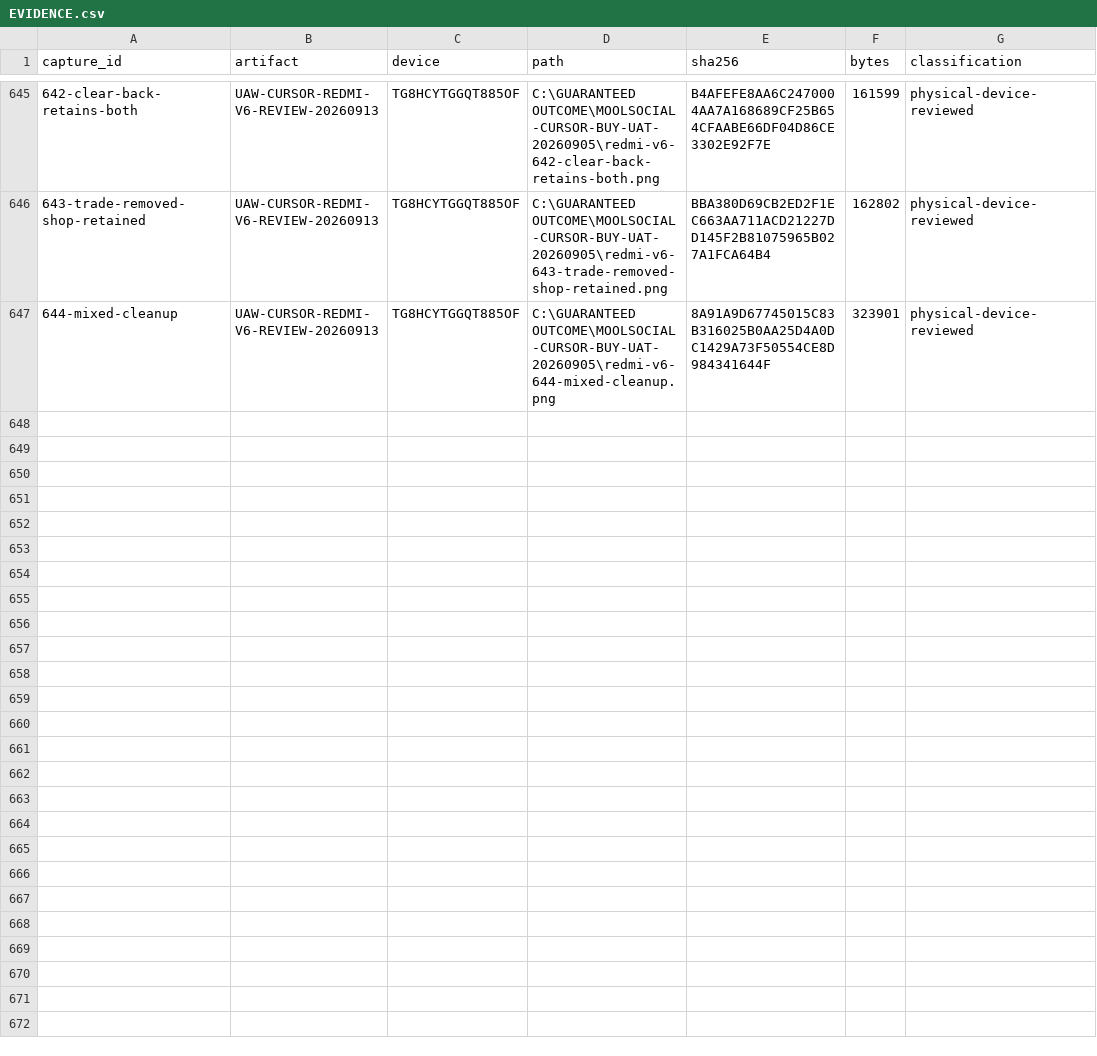
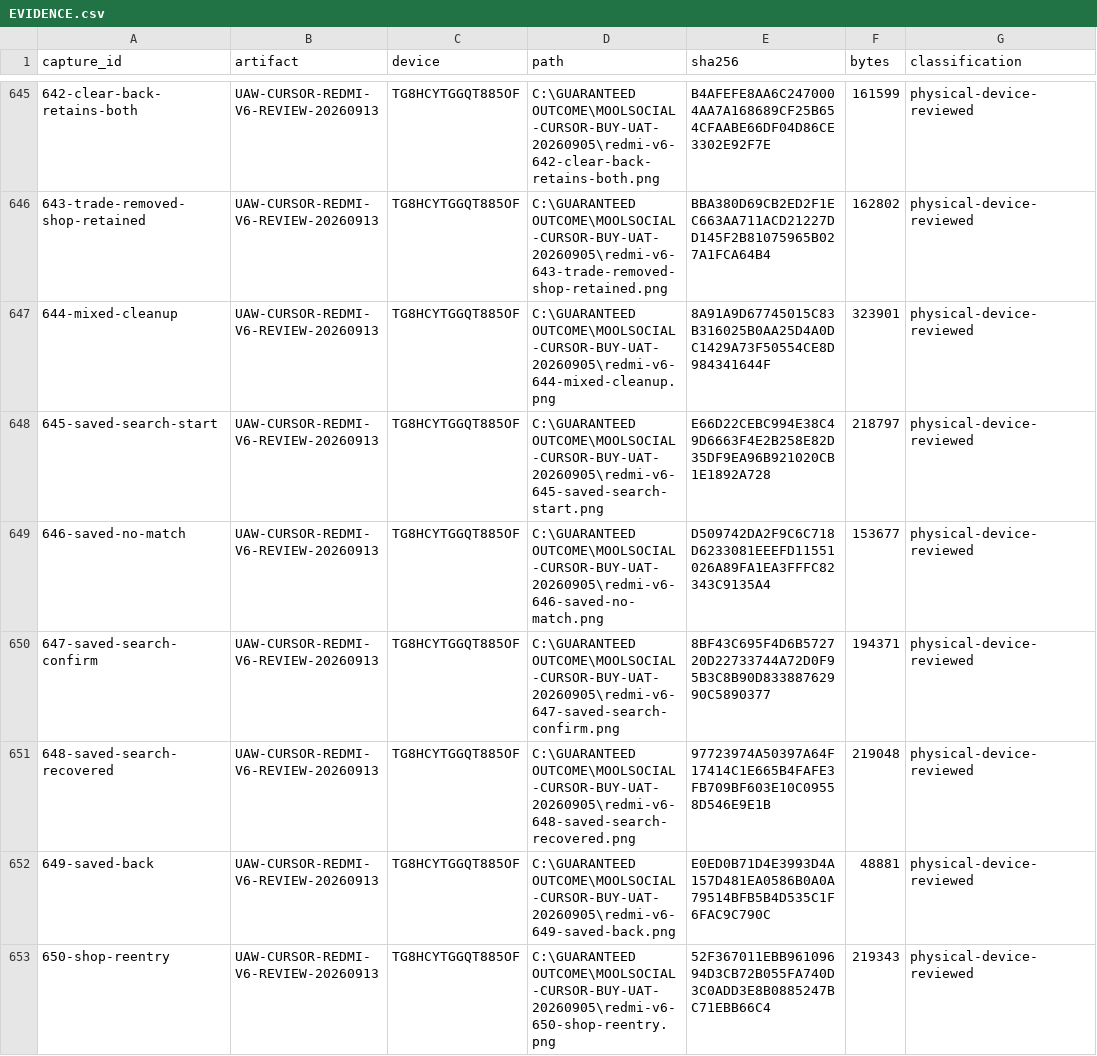
Before and after one commit to Supermanditech/MOOLSOCIAL-PRODUCTION, a CSV file: docs/quality/cursor-redmi-v6-audit-20260913/EVIDENCE.csv, drawn as a sheet; only a part is shown, gaps mark what is left out.

```diff
--- a/docs/quality/cursor-redmi-v6-audit-20260913/EVIDENCE.csv
+++ b/docs/quality/cursor-redmi-v6-audit-20260913/EVIDENCE.csv
@@ -647 +647,7 @@
 644-mixed-cleanup,UAW-CURSOR-REDMI-V6-REVIEW-20260913,TG8HCYTGGQT885OF,C:\GUARANTEED OUTCOME\MOOLSOCIAL-CURSOR-BUY-UAT-20260905\redmi-v6-644-mixed-cleanup.png,8A91A9D67745015C83B316025B0AA25D4A0DC1429A73F50554CE8D984341644F,323901,physical-device-reviewed
+645-saved-search-start,UAW-CURSOR-REDMI-V6-REVIEW-20260913,TG8HCYTGGQT885OF,C:\GUARANTEED OUTCOME\MOOLSOCIAL-CURSOR-BUY-UAT-20260905\redmi-v6-645-saved-search-start.png,E66D22CEBC994E38C49D6663F4E2B258E82D35DF9EA96B921020CB1E1892A728,218797,physical-device-reviewed
+646-saved-no-match,UAW-CURSOR-REDMI-V6-REVIEW-20260913,TG8HCYTGGQT885OF,C:\GUARANTEED OUTCOME\MOOLSOCIAL-CURSOR-BUY-UAT-20260905\redmi-v6-646-saved-no-match.png,D509742DA2F9C6C718D6233081EEEFD11551026A89FA1EA3FFFC82343C9135A4,153677,physical-device-reviewed
+647-saved-search-confirm,UAW-CURSOR-REDMI-V6-REVIEW-20260913,TG8HCYTGGQT885OF,C:\GUARANTEED OUTCOME\MOOLSOCIAL-CURSOR-BUY-UAT-20260905\redmi-v6-647-saved-search-confirm.png,8BF43C695F4D6B572720D22733744A72D0F95B3C8B90D83388762990C5890377,194371,physical-device-reviewed
+648-saved-search-recovered,UAW-CURSOR-REDMI-V6-REVIEW-20260913,TG8HCYTGGQT885OF,C:\GUARANTEED OUTCOME\MOOLSOCIAL-CURSOR-BUY-UAT-20260905\redmi-v6-648-saved-search-recovered.png,97723974A50397A64F17414C1E665B4FAFE3FB709BF603E10C09558D546E9E1B,219048,physical-device-reviewed
+649-saved-back,UAW-CURSOR-REDMI-V6-REVIEW-20260913,TG8HCYTGGQT885OF,C:\GUARANTEED OUTCOME\MOOLSOCIAL-CURSOR-BUY-UAT-20260905\redmi-v6-649-saved-back.png,E0ED0B71D4E3993D4A157D481EA0586B0A0A79514BFB5B4D535C1F6FAC9C790C,48881,physical-device-reviewed
+650-shop-reentry,UAW-CURSOR-REDMI-V6-REVIEW-20260913,TG8HCYTGGQT885OF,C:\GUARANTEED OUTCOME\MOOLSOCIAL-CURSOR-BUY-UAT-20260905\redmi-v6-650-shop-reentry.png,52F367011EBB96109694D3CB72B055FA740D3C0ADD3E8B0885247BC71EBB66C4,219343,physical-device-reviewed
```
Also changed, not shown: docs/quality/cursor-redmi-v6-audit-20260913/JOURNEYS.csv, 2 other files.
